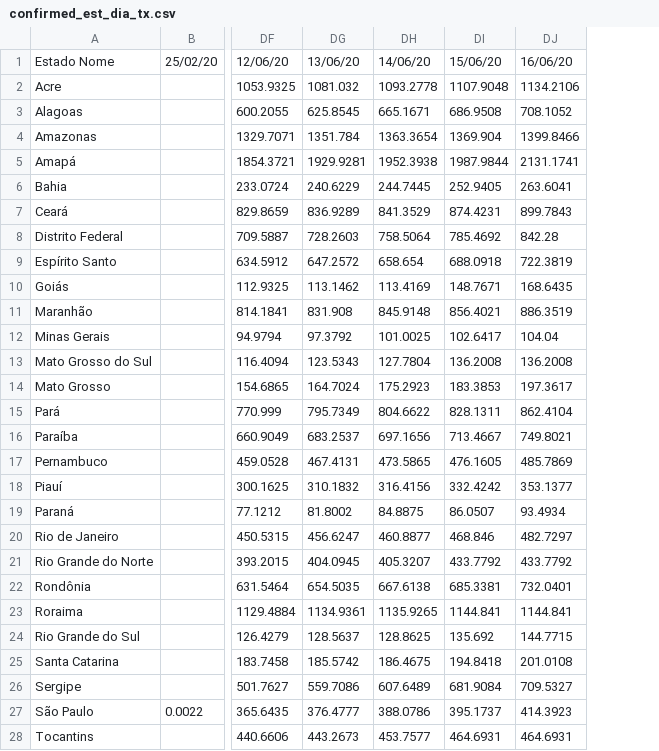
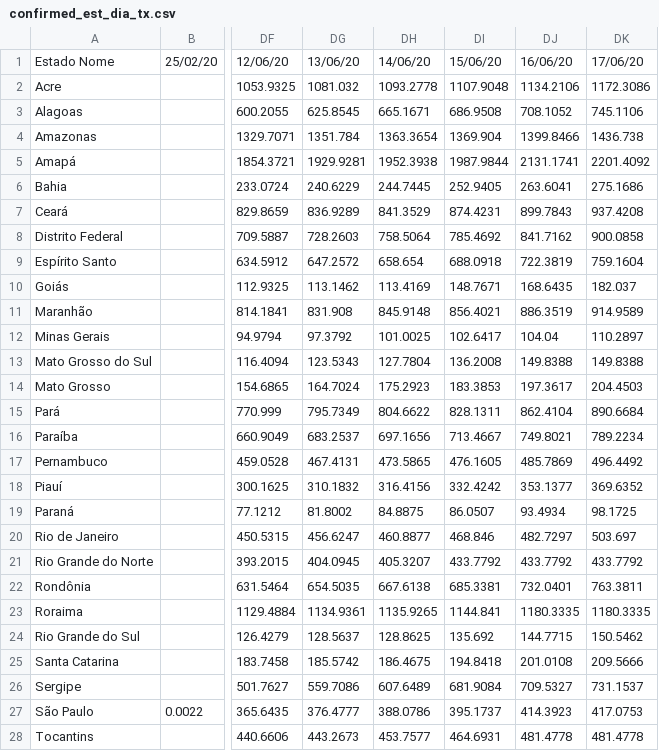
Before and after one commit to andrey-v-oliveira/contra-corona, a CSV file: time_series_brasil/confirmed_est_dia_tx.csv, drawn as a sheet; only a part is shown, gaps mark what is left out; the diff names each change by its address in the sheet, - before the commit and + after, or states it on an @@ line.

```diff
--- a/time_series_brasil/confirmed_est_dia_tx.csv
+++ b/time_series_brasil/confirmed_est_dia_tx.csv
+column DK, rows 1-28: 17/06/20 | 1172.3086 | 745.1106 | 1436.738 | 2201.4092 | 275.1686 | 937.4208 | 900.0858 | 759.1604 | 182.037 | 914.9589 | 110.2897 | 149.8388 | 204.4503 | 890.6684 | 789.2234 | 496.4492 | 369.6352 | 98.1725 | 503.697 | 433.7792 | 763.3811 | 1180.3335 | 150.5462 | 209.5666 | 731.1537 | 417.0753 | 481.4778
-DJ8: 842.28
+DJ8: 841.7162
-DJ13: 136.2008
+DJ13: 149.8388
-DJ23: 1144.841
+DJ23: 1180.3335
-DJ28: 464.6931
+DJ28: 481.4778
```
Also changed, not shown: time_series_brasil/confirmed_est_dia.csv, time_series_brasil/confirmed_est_dia_alg.csv, 31 other files.
